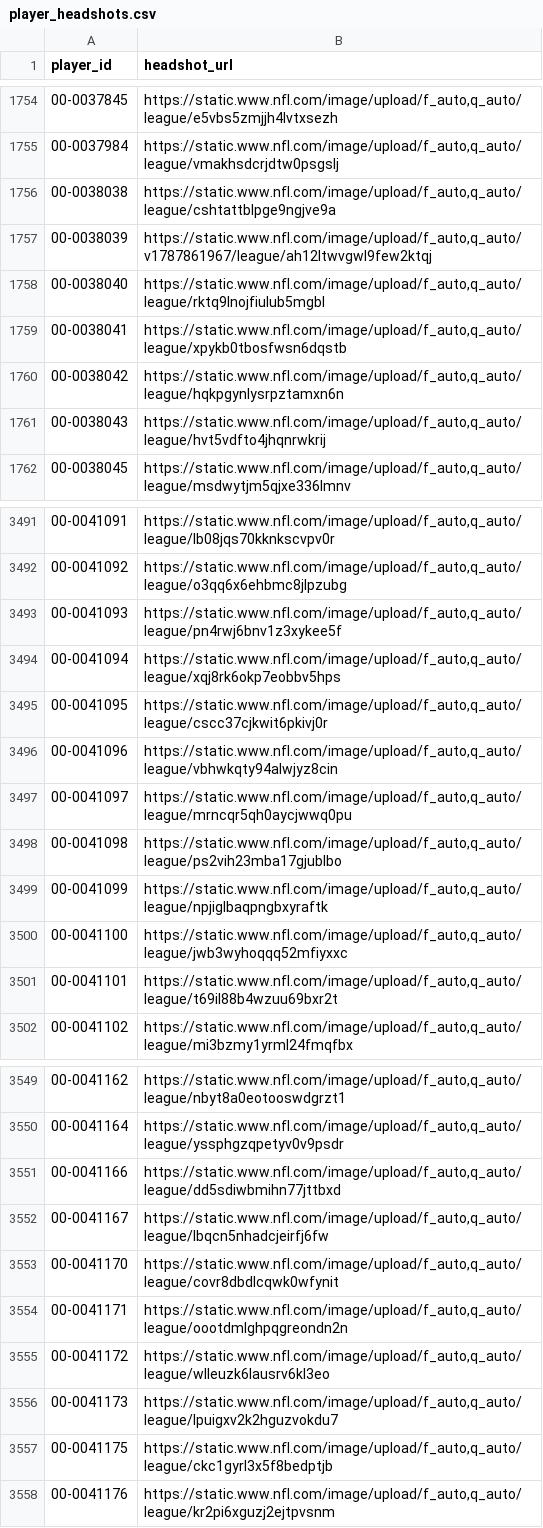
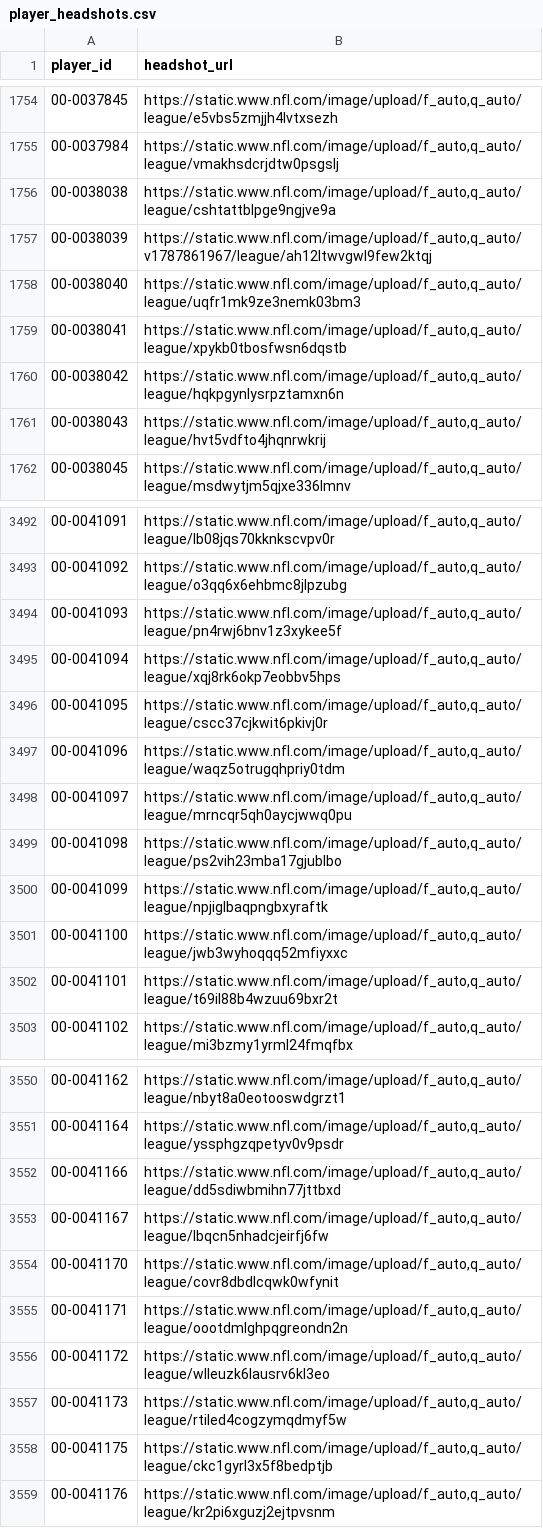
Before and after one commit to tyronne-os/BIG_PROPPA_4QTR, a CSV file: lake/gold/nfl/player_headshots.csv, drawn as a sheet; only a part is shown, gaps mark what is left out; the diff covers the shown part only.

```diff
--- a/lake/gold/nfl/player_headshots.csv
+++ b/lake/gold/nfl/player_headshots.csv
@@ -1757,3 +1757,3 @@ player_id,headshot_url
 00-0038039,"https://static.www.nfl.com/image/upload/f_auto,q_auto/v1787861967/league/ah12ltwvgwl9few2ktqj"
-00-0038040,"https://static.www.nfl.com/image/upload/f_auto,q_auto/league/rktq9lnojfiulub5mgbl"
+00-0038040,"https://static.www.nfl.com/image/upload/f_auto,q_auto/league/uqfr1mk9ze3nemk03bm3"
 00-0038041,"https://static.www.nfl.com/image/upload/f_auto,q_auto/league/xpykb0tbosfwsn6dqstb"
@@ -3495,3 +3496,3 @@ player_id,headshot_url
 00-0041095,"https://static.www.nfl.com/image/upload/f_auto,q_auto/league/cscc37cjkwit6pkivj0r"
-00-0041096,"https://static.www.nfl.com/image/upload/f_auto,q_auto/league/vbhwkqty94alwjyz8cin"
+00-0041096,"https://static.www.nfl.com/image/upload/f_auto,q_auto/league/waqz5otrugqhpriy0tdm"
 00-0041097,"https://static.www.nfl.com/image/upload/f_auto,q_auto/league/mrncqr5qh0aycjwwq0pu"
@@ -3555,3 +3556,3 @@ player_id,headshot_url
 00-0041172,"https://static.www.nfl.com/image/upload/f_auto,q_auto/league/wlleuzk6lausrv6kl3eo"
-00-0041173,"https://static.www.nfl.com/image/upload/f_auto,q_auto/league/lpuigxv2k2hguzvokdu7"
+00-0041173,"https://static.www.nfl.com/image/upload/f_auto,q_auto/league/rtiled4cogzymqdmyf5w"
 00-0041175,"https://static.www.nfl.com/image/upload/f_auto,q_auto/league/ckc1gyrl3x5f8bedptjb"
```
Also changed, not shown: 1 added row and 4 edited cells elsewhere in this file, lake/gold/nfl/myboo_legs.csv, lake/gold/nfl/myboo_tickets.csv, 24 other files.
